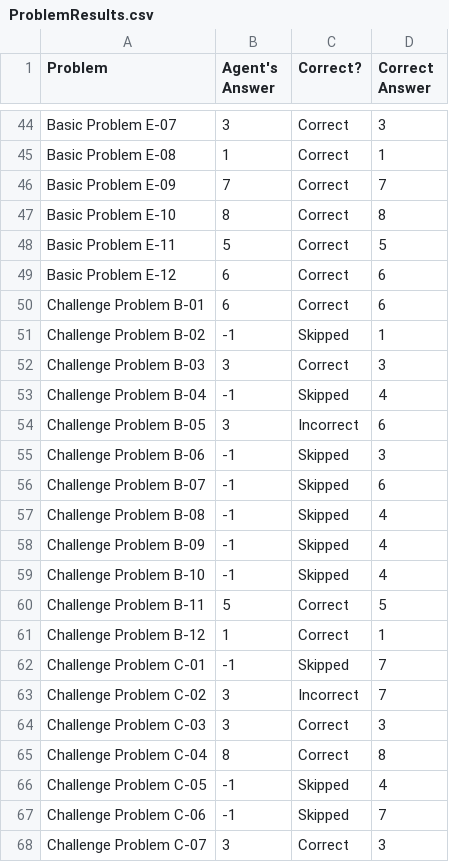
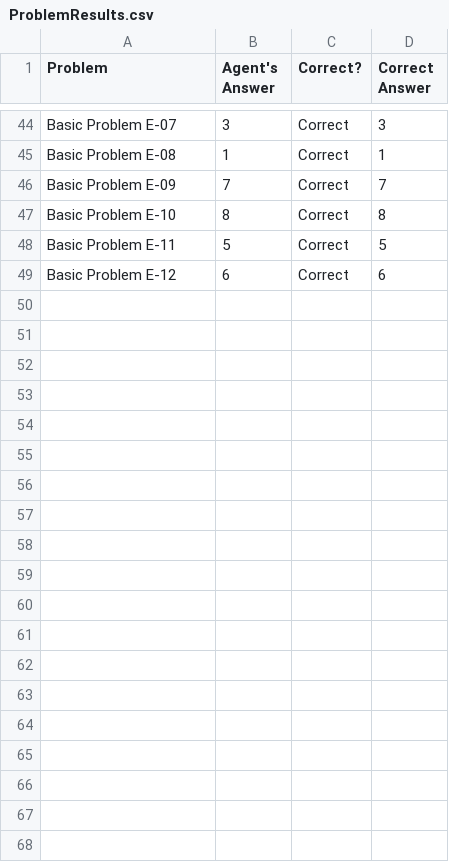
Before and after one commit to chemketoo/KBAI, a CSV file: Project_3/ProblemResults.csv, drawn as a sheet; only a part is shown, gaps mark what is left out; the diff covers the shown part only; the diff names each change by its address in the sheet, - before the commit and + after, or states it on an @@ line.

```diff
--- a/Project_3/ProblemResults.csv
+++ b/Project_3/ProblemResults.csv
-row 50: Challenge Problem B-01 | 6 | Correct | 6
-row 51: Challenge Problem B-02 | -1 | Skipped | 1
-row 52: Challenge Problem B-03 | 3 | Correct | 3
-row 53: Challenge Problem B-04 | -1 | Skipped | 4
-row 54: Challenge Problem B-05 | 3 | Incorrect | 6
-row 55: Challenge Problem B-06 | -1 | Skipped | 3
-row 56: Challenge Problem B-07 | -1 | Skipped | 6
-row 57: Challenge Problem B-08 | -1 | Skipped | 4
-row 58: Challenge Problem B-09 | -1 | Skipped | 4
-row 59: Challenge Problem B-10 | -1 | Skipped | 4
-row 60: Challenge Problem B-11 | 5 | Correct | 5
-row 61: Challenge Problem B-12 | 1 | Correct | 1
-row 62: Challenge Problem C-01 | -1 | Skipped | 7
-row 63: Challenge Problem C-02 | 3 | Incorrect | 7
-row 64: Challenge Problem C-03 | 3 | Correct | 3
-row 65: Challenge Problem C-04 | 8 | Correct | 8
-row 66: Challenge Problem C-05 | -1 | Skipped | 4
-row 67: Challenge Problem C-06 | -1 | Skipped | 7
-row 68: Challenge Problem C-07 | 3 | Correct | 3
```
Also changed, not shown: 29 removed rows elsewhere in this file, 2 other files.
